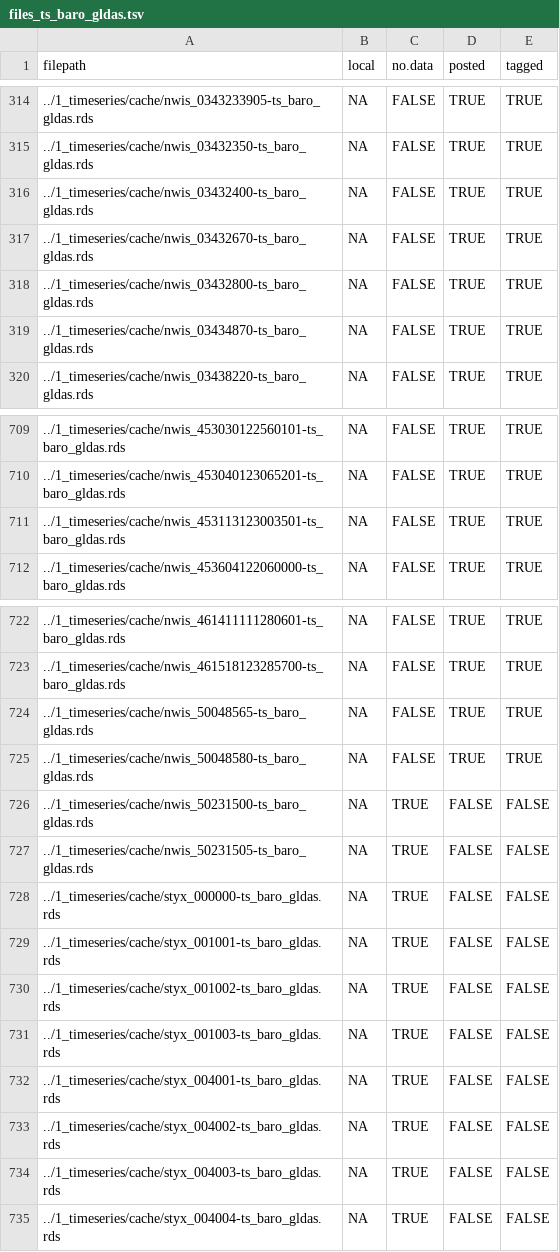
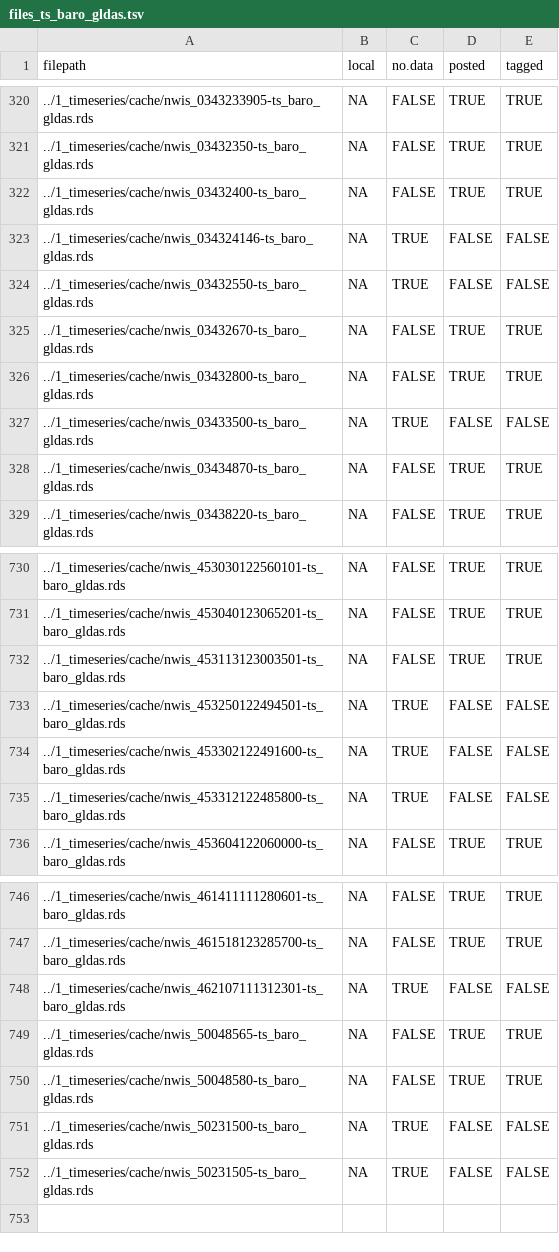
Before and after one commit to aappling-usgs/stream_metab_usa, a TSV file: 1_timeseries/out/files_ts_baro_gldas.tsv, drawn as a sheet; only a part is shown, gaps mark what is left out; removed rows and columns are numbered as before the commit, all else as after; the diff covers the shown part only; the diff names each change by its address in the sheet, - before the commit and + after, or states it on an @@ line.

```diff
--- a/1_timeseries/out/files_ts_baro_gldas.tsv
+++ b/1_timeseries/out/files_ts_baro_gldas.tsv
+row 323: ../1_timeseries/cache/nwis_034324146-ts_baro_gldas.rds | NA | TRUE | FALSE | FALSE
+row 324: ../1_timeseries/cache/nwis_03432550-ts_baro_gldas.rds | NA | TRUE | FALSE | FALSE
+row 327: ../1_timeseries/cache/nwis_03433500-ts_baro_gldas.rds | NA | TRUE | FALSE | FALSE
+row 733: ../1_timeseries/cache/nwis_453250122494501-ts_baro_gldas.rds | NA | TRUE | FALSE | FALSE
+row 734: ../1_timeseries/cache/nwis_453302122491600-ts_baro_gldas.rds | NA | TRUE | FALSE | FALSE
+row 735: ../1_timeseries/cache/nwis_453312122485800-ts_baro_gldas.rds | NA | TRUE | FALSE | FALSE
+row 748: ../1_timeseries/cache/nwis_462107111312301-ts_baro_gldas.rds | NA | TRUE | FALSE | FALSE
-row 728: ../1_timeseries/cache/styx_000000-ts_baro_gldas.rds | NA | TRUE | FALSE | FALSE
-row 729: ../1_timeseries/cache/styx_001001-ts_baro_gldas.rds | NA | TRUE | FALSE | FALSE
-row 730: ../1_timeseries/cache/styx_001002-ts_baro_gldas.rds | NA | TRUE | FALSE | FALSE
-row 731: ../1_timeseries/cache/styx_001003-ts_baro_gldas.rds | NA | TRUE | FALSE | FALSE
-row 732: ../1_timeseries/cache/styx_004001-ts_baro_gldas.rds | NA | TRUE | FALSE | FALSE
-row 733: ../1_timeseries/cache/styx_004002-ts_baro_gldas.rds | NA | TRUE | FALSE | FALSE
-row 734: ../1_timeseries/cache/styx_004003-ts_baro_gldas.rds | NA | TRUE | FALSE | FALSE
-row 735: ../1_timeseries/cache/styx_004004-ts_baro_gldas.rds | NA | TRUE | FALSE | FALSE
```
Also changed, not shown: 20 added rows and 2 removed rows elsewhere in this file, 1_timeseries/out/files_ts_baro_nldas.tsv, 1_timeseries/out/files_ts_disch_nwis.tsv, 23 other files.
